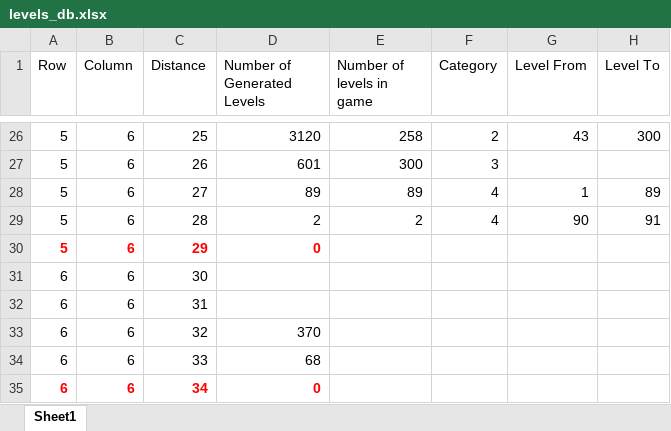
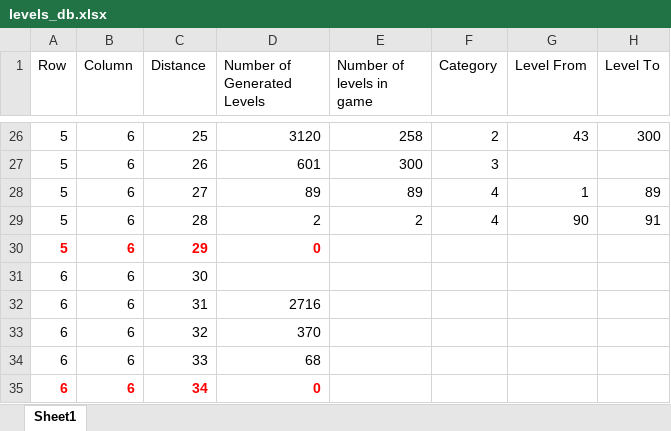
Before and after one commit to kentmonh/godot_fill_mazes, an Excel workbook: Data_Levels/levels_db.xlsx, sheet Sheet1, drawn as a sheet; only a part is shown, gaps mark what is left out; values as stored, in another font and other column widths than the file's, no borders; the diff names each change by its address in the sheet, - before the commit and + after, or states it on an @@ line.

Commit message:
Update level and hint

```diff
--- a/Data_Levels/levels_db.xlsx (sheet Sheet1)
+++ b/Data_Levels/levels_db.xlsx (sheet Sheet1)
-D32 (Number of Generated Levels): (empty)
+D32 (Number of Generated Levels): 2716
```
Also changed, not shown: 5 other files.
